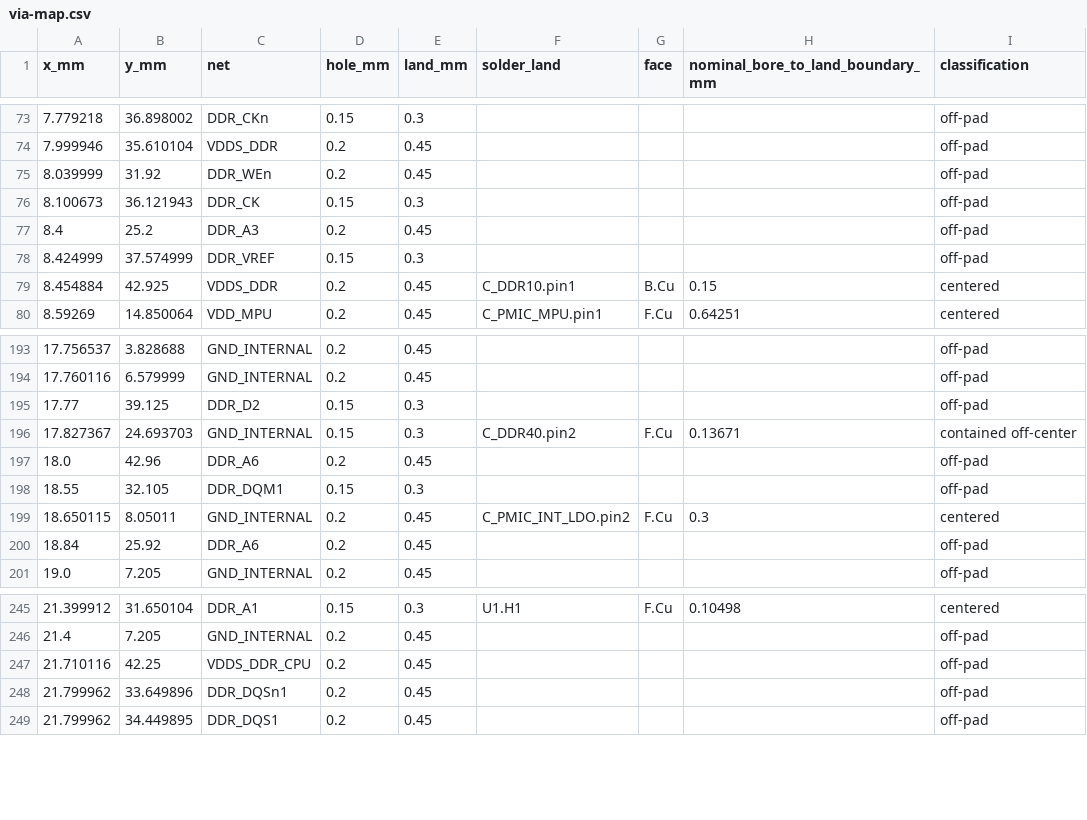
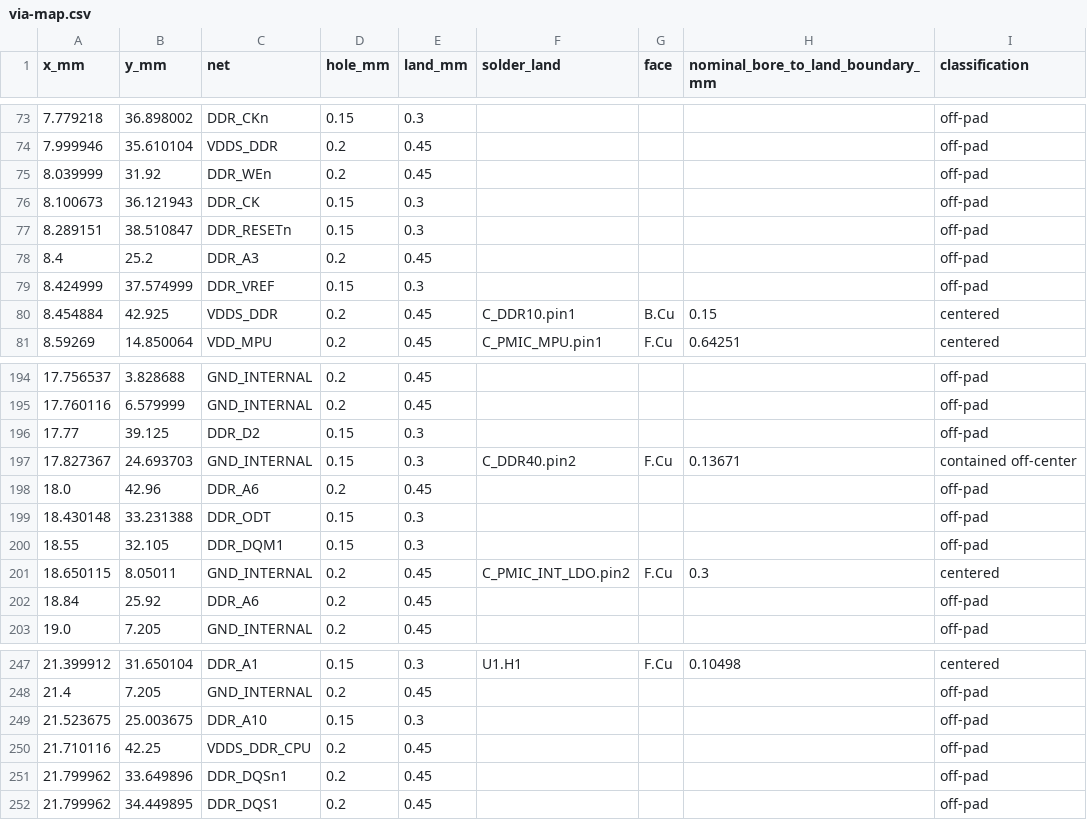
Before and after one commit to Abse2001/pixel-dash, a CSV file: module/via-map.csv, drawn as a sheet; only a part is shown, gaps mark what is left out.

Commit message:
Recover DDR power-plane copper without changing nominal command flight or byte geometry

```diff
--- a/module/via-map.csv
+++ b/module/via-map.csv
@@ -76,2 +76,3 @@ x_mm,y_mm,net,hole_mm,land_mm,solder_land,face,nominal_bore_to_land_boundary_mm,
 8.100673,36.121943,DDR_CK,0.15,0.3,,,,off-pad
+8.289151,38.510847,DDR_RESETn,0.15,0.3,,,,off-pad
 8.4,25.2,DDR_A3,0.2,0.45,,,,off-pad
@@ -197,2 +198,3 @@ x_mm,y_mm,net,hole_mm,land_mm,solder_land,face,nominal_bore_to_land_boundary_mm,
 18.0,42.96,DDR_A6,0.2,0.45,,,,off-pad
+18.430148,33.231388,DDR_ODT,0.15,0.3,,,,off-pad
 18.55,32.105,DDR_DQM1,0.15,0.3,,,,off-pad
@@ -246,2 +248,3 @@ x_mm,y_mm,net,hole_mm,land_mm,solder_land,face,nominal_bore_to_land_boundary_mm,
 21.4,7.205,GND_INTERNAL,0.2,0.45,,,,off-pad
+21.523675,25.003675,DDR_A10,0.15,0.3,,,,off-pad
 21.710116,42.25,VDDS_DDR_CPU,0.2,0.45,,,,off-pad
```
Also changed, not shown: module/timing.csv, 6 other files.
